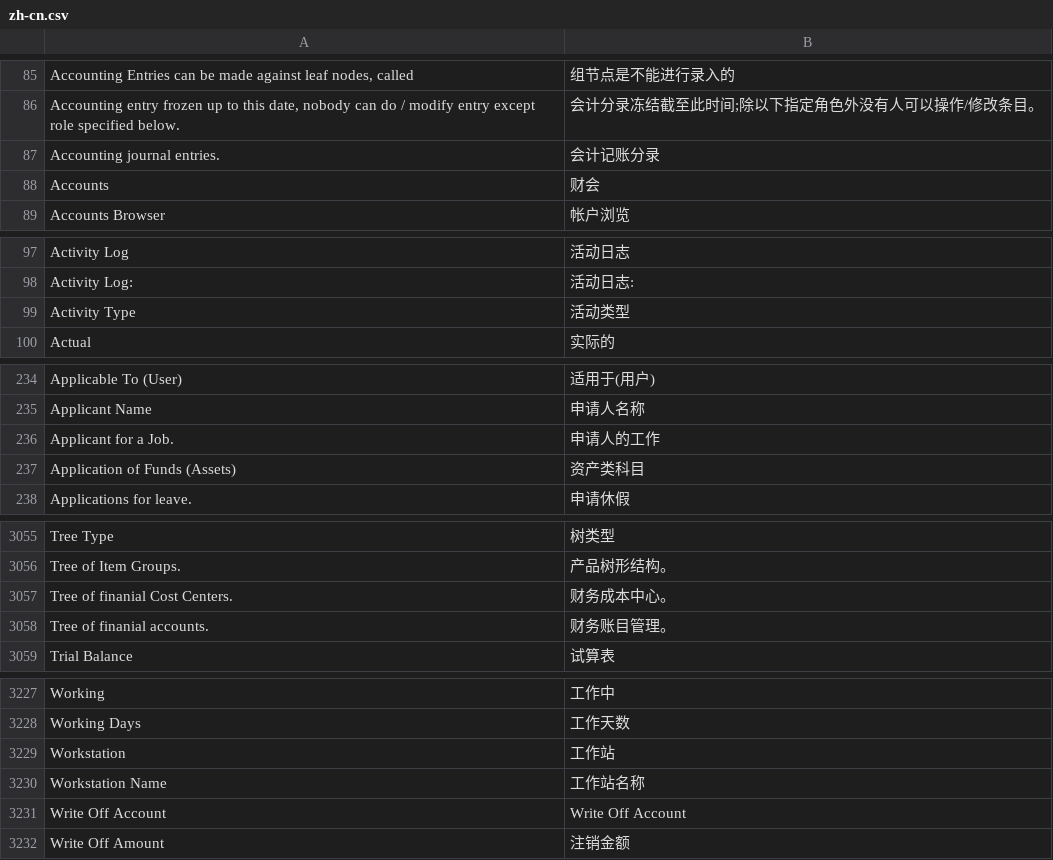
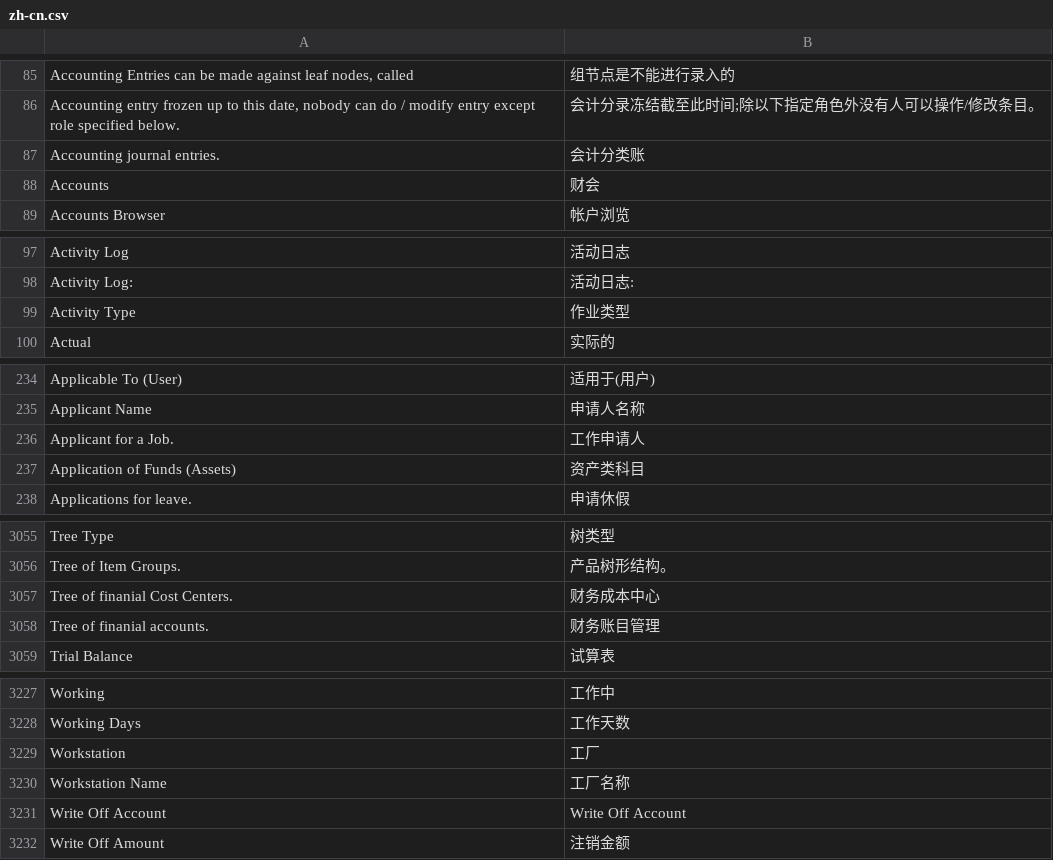
Before and after one commit to 81552433qqcom/EBChanges, a CSV file: apps/erpnext/erpnext/translations/zh-cn.csv, drawn as a sheet; only a part is shown, gaps mark what is left out; the diff covers the shown part only; the diff names each change by its address in the sheet, - before the commit and + after, or states it on an @@ line.

```diff
--- a/apps/erpnext/erpnext/translations/zh-cn.csv
+++ b/apps/erpnext/erpnext/translations/zh-cn.csv
-B87: 会计记账分录
+B87: 会计分类账
-B99: 活动类型
+B99: 作业类型
-B236: 申请人的工作
+B236: 工作申请人
-B3057: 财务成本中心。
+B3057: 财务成本中心
-B3058: 财务账目管理。
+B3058: 财务账目管理
-B3229: 工作站
+B3229: 工厂
-B3230: 工作站名称
+B3230: 工厂名称
```
Also changed, not shown: 34 edited cells elsewhere in this file, apps/frappe/frappe/translations/zh-cn.csv.
